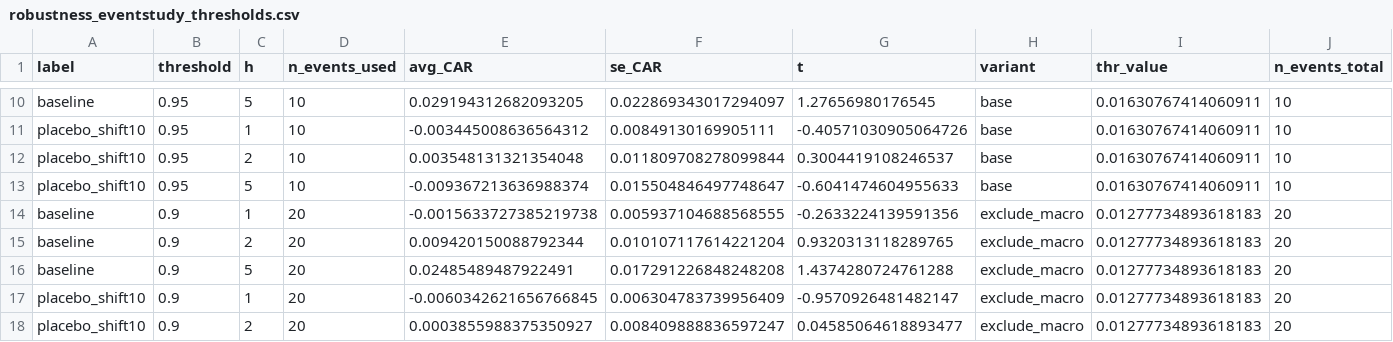
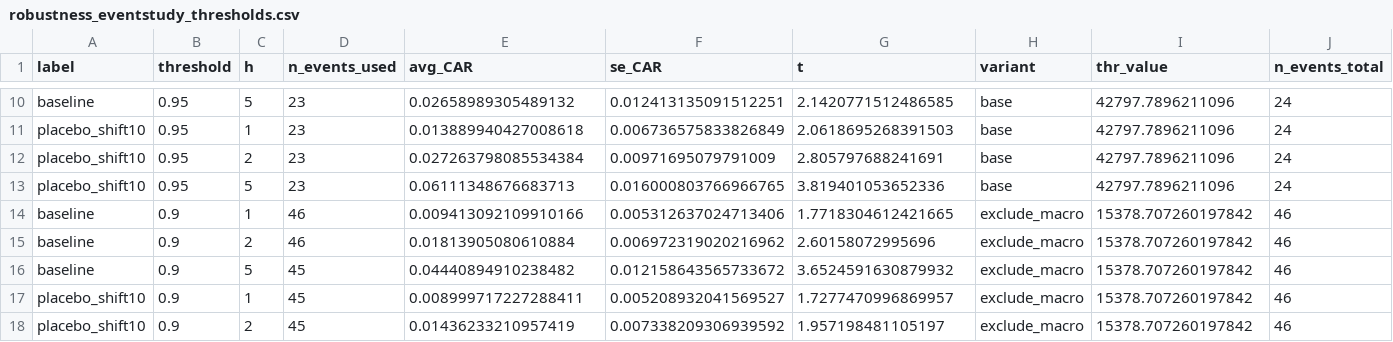
Before and after one commit to wagas165/etf-btc-econometrics, a CSV file: outputs/robustness_eventstudy_thresholds.csv, drawn as a sheet; only a part is shown, gaps mark what is left out; the diff covers the shown part only; the diff names each change by its address in the sheet, - before the commit and + after, or states it on an @@ line.

```diff
--- a/outputs/robustness_eventstudy_thresholds.csv
+++ b/outputs/robustness_eventstudy_thresholds.csv
-D10:D13 (n_events_used): 10
+D10:D13 (n_events_used): 23
-E10 (avg_CAR): 0.029194312682093205
+E10 (avg_CAR): 0.02658989305489132
-F10 (se_CAR): 0.022869343017294097
+F10 (se_CAR): 0.012413135091512251
-G10 (t): 1.27656980176545
+G10 (t): 2.1420771512486585
-I10:I13 (thr_value): 0.01630767414060911
+I10:I13 (thr_value): 42797.7896211096
-J10:J13 (n_events_total): 10
+J10:J13 (n_events_total): 24
-E11 (avg_CAR): -0.003445008636564312
+E11 (avg_CAR): 0.013889940427008618
-F11 (se_CAR): 0.00849130169905111
+F11 (se_CAR): 0.006736575833826849
-G11 (t): -0.40571030905064726
+G11 (t): 2.0618695268391503
-E12 (avg_CAR): 0.003548131321354048
+E12 (avg_CAR): 0.027263798085534384
-F12 (se_CAR): 0.011809708278099844
+F12 (se_CAR): 0.00971695079791009
-G12 (t): 0.3004419108246537
+G12 (t): 2.805797688241691
-E13 (avg_CAR): -0.009367213636988374
+E13 (avg_CAR): 0.06111348676683713
-F13 (se_CAR): 0.015504846497748647
+F13 (se_CAR): 0.016000803766966765
-G13 (t): -0.6041474604955633
+G13 (t): 3.819401053652336
-D14:D15 (n_events_used): 20
+D14:D15 (n_events_used): 46
-E14 (avg_CAR): -0.0015633727385219738
+E14 (avg_CAR): 0.009413092109910166
-F14 (se_CAR): 0.005937104688568555
+F14 (se_CAR): 0.005312637024713406
-G14 (t): -0.2633224139591356
+G14 (t): 1.7718304612421665
-I14:I18 (thr_value): 0.01277734893618183
+I14:I18 (thr_value): 15378.707260197842
-J14:J18 (n_events_total): 20
+J14:J18 (n_events_total): 46
-E15 (avg_CAR): 0.009420150088792344
+E15 (avg_CAR): 0.01813905080610884
-F15 (se_CAR): 0.010107117614221204
+F15 (se_CAR): 0.006972319020216962
-G15 (t): 0.9320313118289765
+G15 (t): 2.60158072995696
-D16:D18 (n_events_used): 20
+D16:D18 (n_events_used): 45
-E16 (avg_CAR): 0.02485489487922491
+E16 (avg_CAR): 0.04440894910238482
-F16 (se_CAR): 0.017291226848248208
+F16 (se_CAR): 0.012158643565733672
-G16 (t): 1.4374280724761288
+G16 (t): 3.6524591630879932
-E17 (avg_CAR): -0.0060342621656766845
+E17 (avg_CAR): 0.008999717227288411
-F17 (se_CAR): 0.006304783739956409
+F17 (se_CAR): 0.005208932041569527
-G17 (t): -0.9570926481482147
+G17 (t): 1.7277470996869957
-E18 (avg_CAR): 0.0003855988375350927
+E18 (avg_CAR): 0.01436233210957419
-F18 (se_CAR): 0.008409888836597247
+F18 (se_CAR): 0.007338209306939592
-G18 (t): 0.04585064618893477
+G18 (t): 1.957198481105197
```
Also changed, not shown: 90 edited cells elsewhere in this file, outputs/baseline_irf_overnight.csv, outputs/baseline_static_ols_summary.csv, 25 other files.
